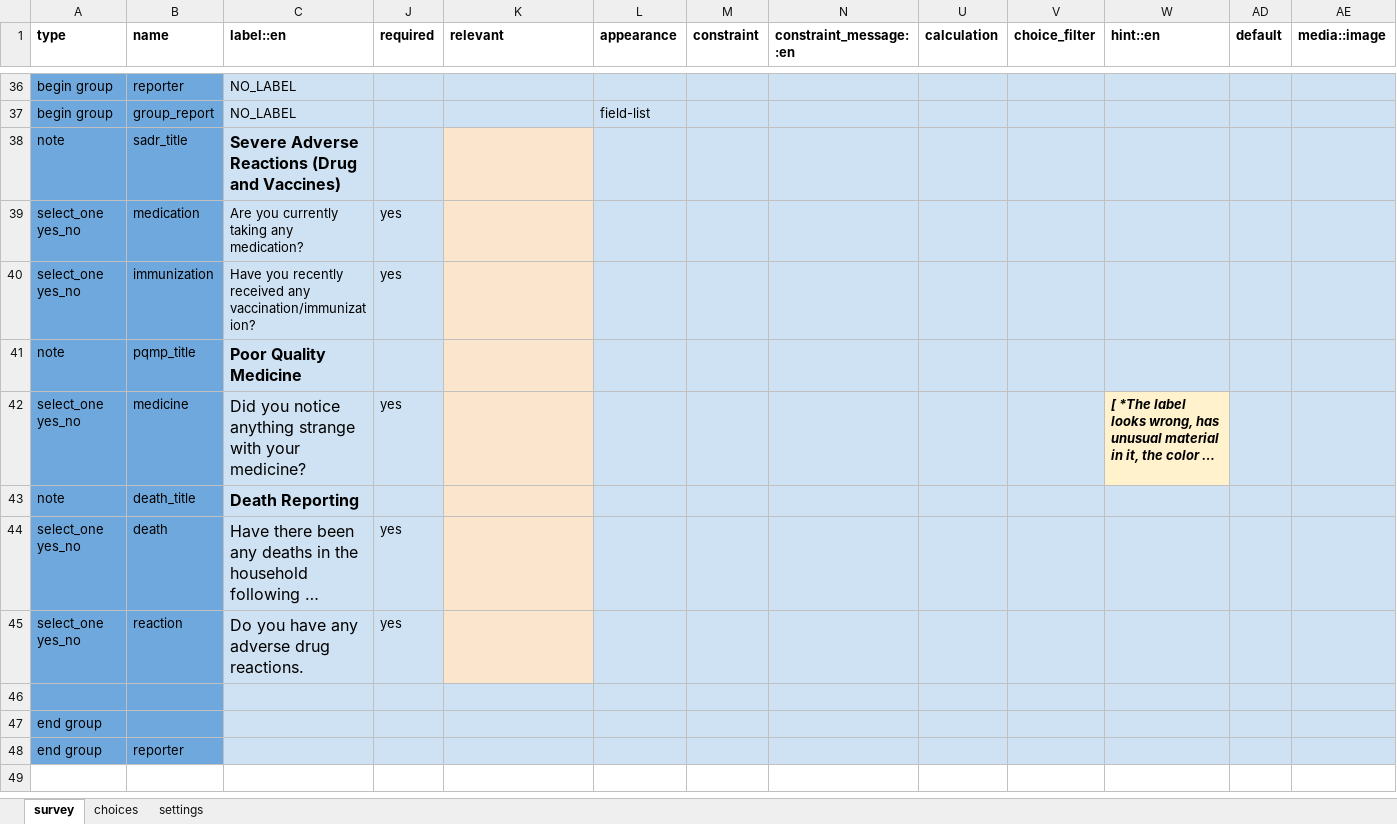
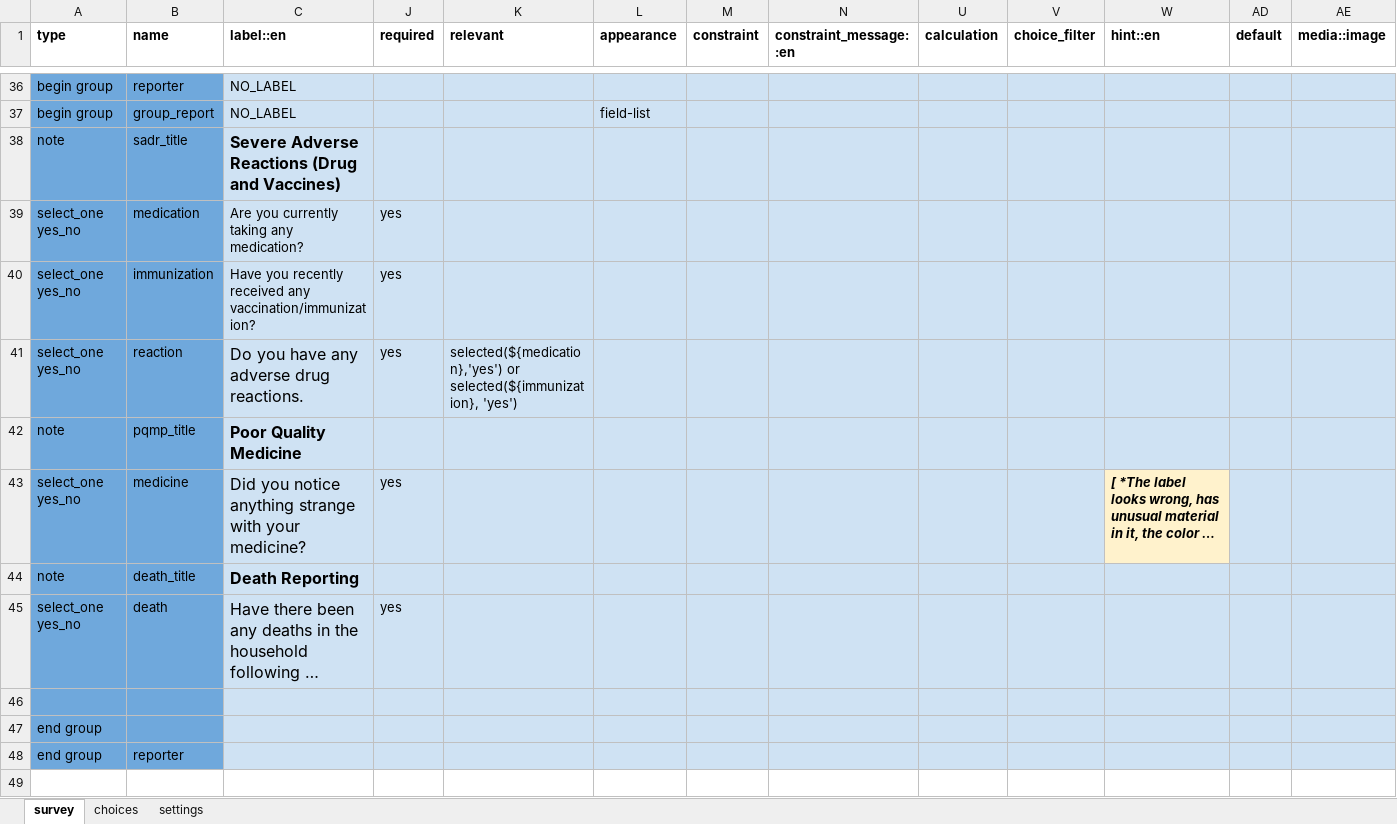
Before and after one commit to IntelliSOFT-Consulting/cht_pvers, an Excel workbook: cht_app/forms/app/assessment.xlsx, sheet survey, drawn as a sheet; only a part is shown, gaps mark what is left out; long unchanged cells end in …; values as stored, in another font and other column widths than the file's, no borders; charts and pictures not drawn; removed rows and columns are numbered as before the commit, all else as after; rows hold the shown columns only; the diff names each change by its address in the sheet, - before the commit and + after, or states it on an @@ line.

```diff
--- a/cht_app/forms/app/assessment.xlsx (sheet survey)
+++ b/cht_app/forms/app/assessment.xlsx (sheet survey)
-K38:K40 fill: #FCE5CD
+K38:K40 fill: #CFE2F3
+row 41: select_one yes_no | reaction | Do you have any adverse drug reactions. | yes | selected(${medication},'yes') or selected(${immunization}, 'yes')
-K42:K45 fill: #FCE5CD
+K42:K45 fill: #CFE2F3
-row 45: select_one yes_no | reaction | Do you have any adverse drug reactions. | yes
```
Also changed, not shown: sheet settings, cht_app/forms/app/follow.xlsx, cht_app/forms/app/padr.xlsx, 19 other files.
